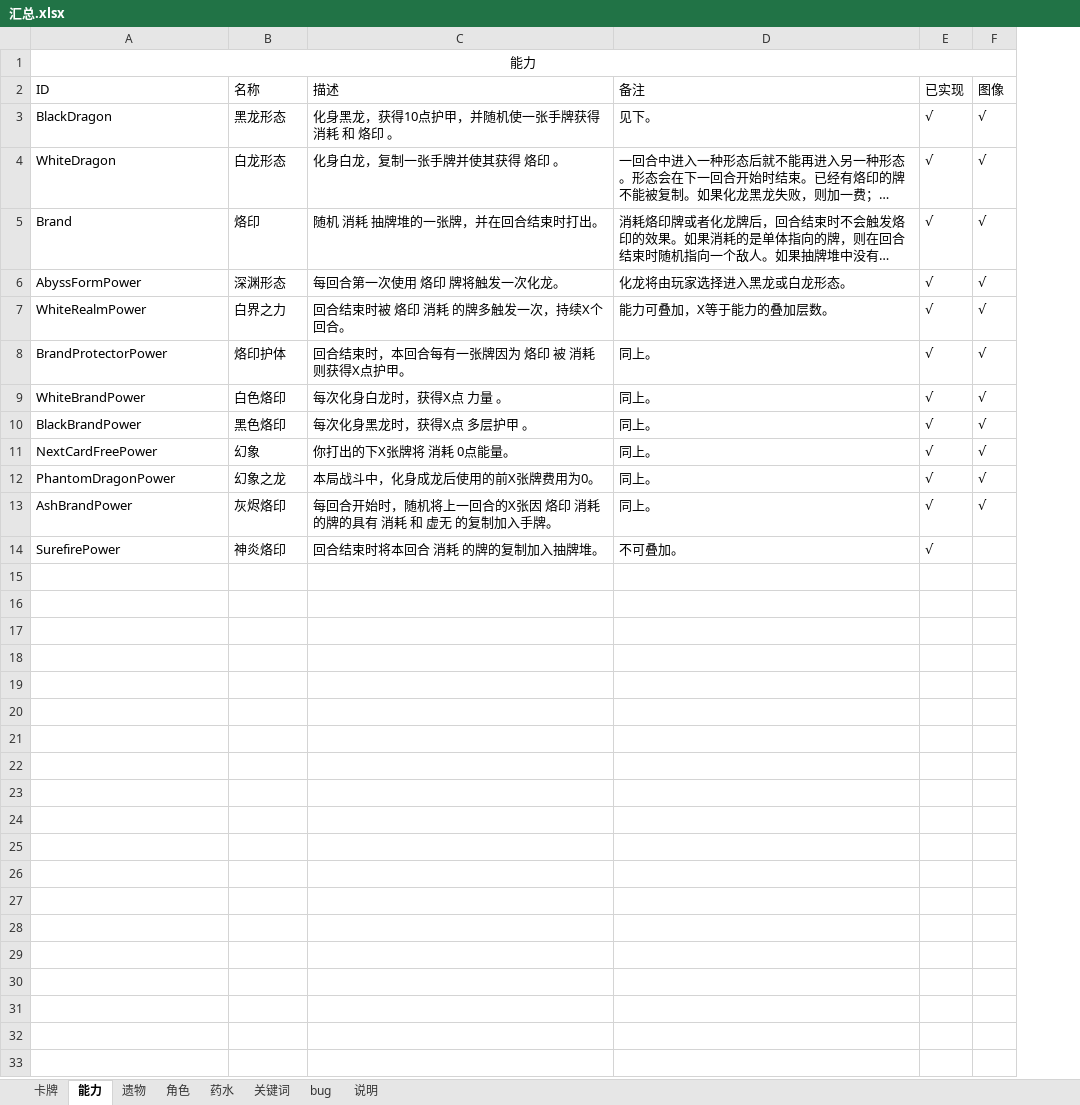
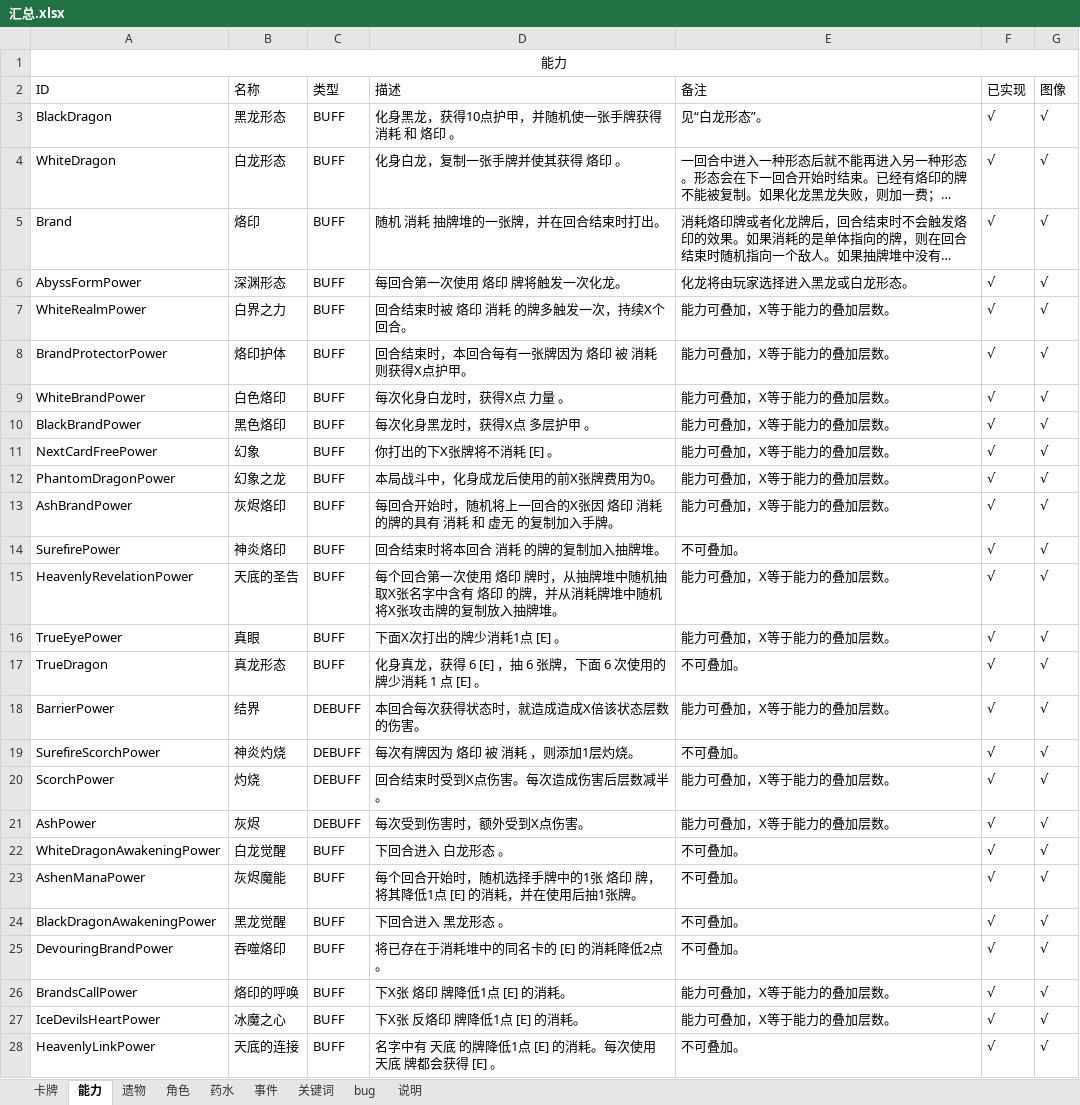
Before and after one commit to HGBAN/DragonKnight, an Excel workbook: 汇总.xlsx, sheet 能力, drawn as a sheet; only a part is shown; long unchanged cells end in …; values as stored, in another font and other column widths than the file's, no borders; addresses are those after the commit; the diff covers the shown part only; the diff names each change by its address in the sheet, - before the commit and + after, or states it on an @@ line.

```diff
--- a/汇总.xlsx (sheet 能力)
+++ b/汇总.xlsx (sheet 能力)
+sheet tab: 事件
+column C (类型), rows 3-14: all BUFF
-E3 (备注): 见下。
+E3 (备注): 见“白龙形态”。
-E8:E13 (备注): 同上。
+E8:E13 (备注): 能力可叠加，X等于能力的叠加层数。
-D11 (描述): 你打出的下X张牌将 消耗 0点能量。
+D11 (描述): 你打出的下X张牌将不消耗 [E] 。
-G14 (图像): (empty)
+G14 (图像): √
+row 15: HeavenlyRevelationPower | 天底的圣告 | BUFF | 每个回合第一次使用 烙印 牌时，从抽牌堆中随机抽取X张名字中含有 烙印 的牌，并从消耗牌堆中随机将X张攻击牌的复制放入抽牌堆。 | 能力可叠加，X等于能力的叠加层数。 | √ | √
+row 16: TrueEyePower | 真眼 | BUFF | 下面X次打出的牌少消耗1点 [E] 。 | 能力可叠加，X等于能力的叠加层数。 | √ | √
+row 17: TrueDragon | 真龙形态 | BUFF | 化身真龙，获得 6 [E] ，抽 6 张牌，下面 6 次使用的牌少消耗 1 点 [E] 。 | 不可叠加。 | √ | √
+row 18: BarrierPower | 结界 | DEBUFF | 本回合每次获得状态时，就造成造成X倍该状态层数的伤害。 | 能力可叠加，X等于能力的叠加层数。 | √ | √
+row 19: SurefireScorchPower | 神炎灼烧 | DEBUFF | 每次有牌因为 烙印 被 消耗 ，则添加1层灼烧。 | 不可叠加。 | √ | √
+row 20: ScorchPower | 灼烧 | DEBUFF | 回合结束时受到X点伤害。每次造成伤害后层数减半。 | 能力可叠加，X等于能力的叠加层数。 | √ | √
+row 21: AshPower | 灰烬 | DEBUFF | 每次受到伤害时，额外受到X点伤害。 | 能力可叠加，X等于能力的叠加层数。 | √ | √
+row 22: WhiteDragonAwakeningPower | 白龙觉醒 | BUFF | 下回合进入 白龙形态 。 | 不可叠加。 | √ | √
+row 23: AshenManaPower | 灰烬魔能 | BUFF | 每个回合开始时，随机选择手牌中的1张 烙印 牌，将其降低1点 [E] 的消耗，并在使用后抽1张牌。 | 不可叠加。 | √ | √
+row 24: BlackDragonAwakeningPower | 黑龙觉醒 | BUFF | 下回合进入 黑龙形态 。 | 不可叠加。 | √ | √
+row 25: DevouringBrandPower | 吞噬烙印 | BUFF | 将已存在于消耗堆中的同名卡的 [E] 的消耗降低2点 。 | 不可叠加。 | √ | √
+row 26: BrandsCallPower | 烙印的呼唤 | BUFF | 下X张 烙印 牌降低1点 [E] 的消耗。 | 能力可叠加，X等于能力的叠加层数。 | √ | √
+row 27: IceDevilsHeartPower | 冰魔之心 | BUFF | 下X张 反烙印 牌降低1点 [E] 的消耗。 | 能力可叠加，X等于能力的叠加层数。 | √ | √
+row 28: HeavenlyLinkPower | 天底的连接 | BUFF | 名字中有 天底 的牌降低1点 [E] 的消耗。每次使用 天底 牌都会获得 [E] 。 | 不可叠加。 | √ | √
```
Also changed, not shown: 7 added rows elsewhere in this sheet, sheet 卡牌, sheet 遗物, sheet bug, sheet 关键词, sheet 说明, sheet 药水, formulas that keep their value, charts or pictures.
